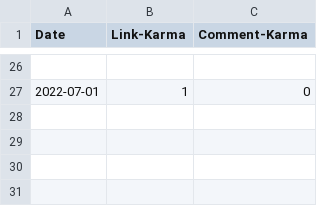
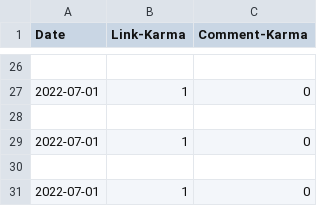
Before and after one commit to samuel1212703/AbsurdlyWholesome, a CSV file: karma.csv, drawn as a sheet; only a part is shown, gaps mark what is left out.

```diff
--- a/karma.csv
+++ b/karma.csv
@@ -27 +27,5 @@ Date, Link-Karma, Comment-Karma
 2022-07-01,1,0
+
+2022-07-01,1,0
+
+2022-07-01,1,0
```
Also changed, not shown: 2 other files.
